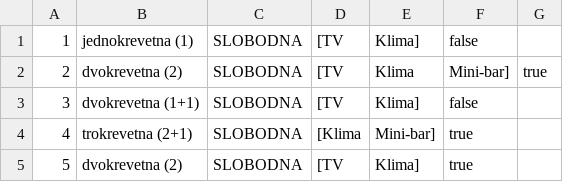
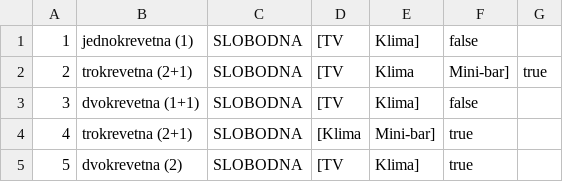
Before and after one commit to BoskoVasilic/Hotel_OOP1, a CSV file: hotel_projekat/data/sobe.csv, drawn as a sheet.

```diff
--- a/hotel_projekat/data/sobe.csv
+++ b/hotel_projekat/data/sobe.csv
@@ -1,3 +1,3 @@
 1,jednokrevetna (1),SLOBODNA,[TV, Klima],false
-2,dvokrevetna (2),SLOBODNA,[TV, Klima, Mini-bar],true
+2,trokrevetna (2+1),SLOBODNA,[TV, Klima, Mini-bar],true
 3,dvokrevetna (1+1),SLOBODNA,[TV, Klima],false
```
Also changed, not shown: 9 other files.
